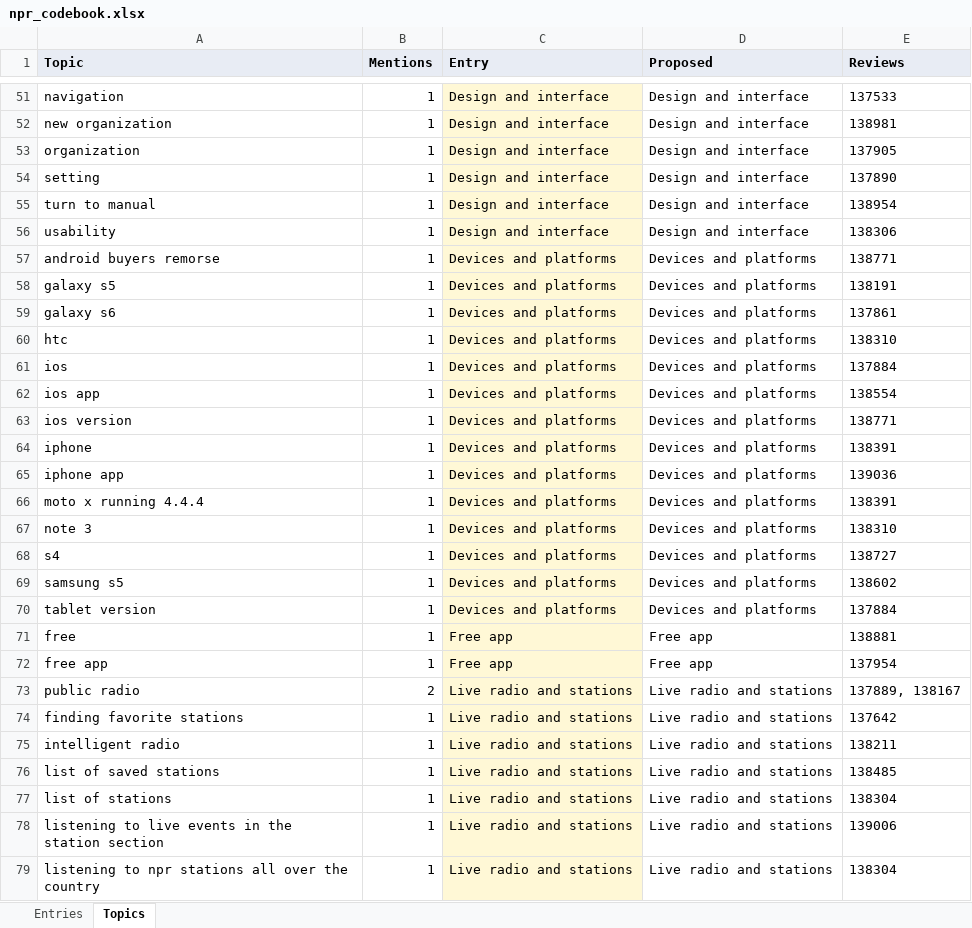
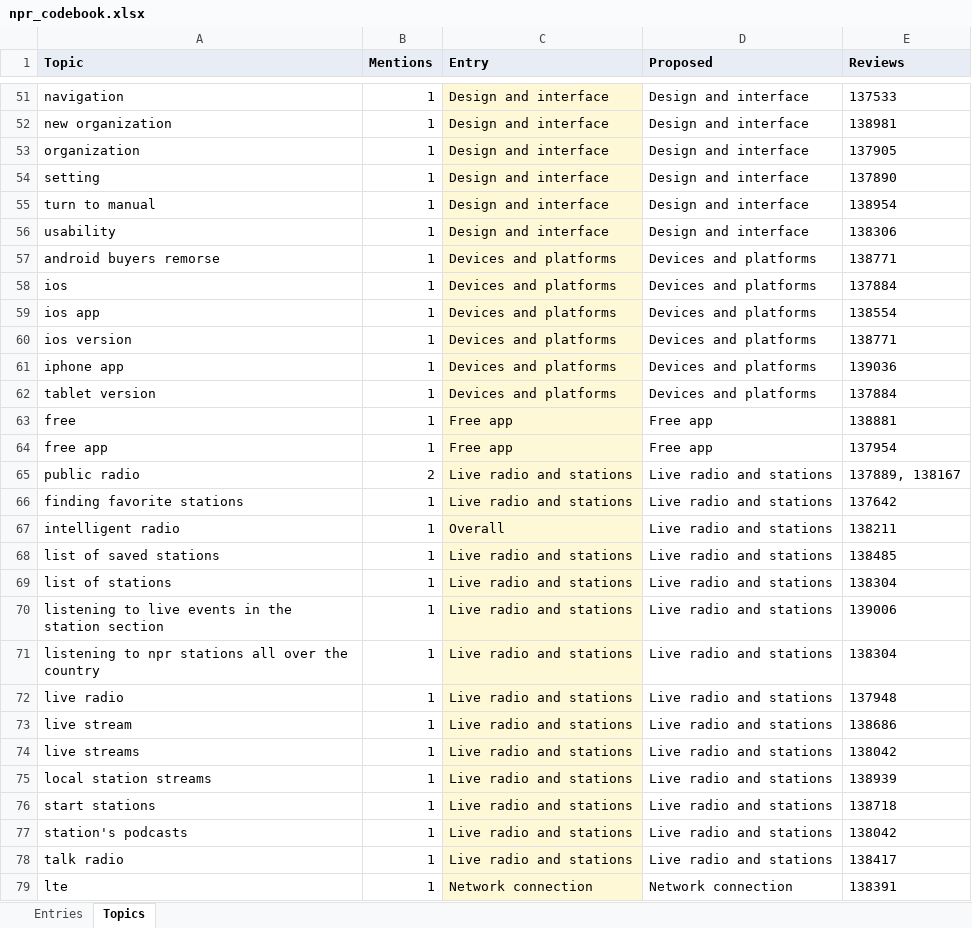
Before and after one commit to joshdkang/Gist, an Excel workbook: src/evals/npr_codebook.xlsx, sheet Topics, drawn as a sheet; only a part is shown, gaps mark what is left out; the shorter side is filled out with more unchanged rows; values as stored, in another font and other column widths than the file's, no borders; removed rows and columns are numbered as before the commit, all else as after; the diff covers the shown part only; the diff names each change by its address in the sheet, - before the commit and + after, or states it on an @@ line.

```diff
--- a/src/evals/npr_codebook.xlsx (sheet Topics)
+++ b/src/evals/npr_codebook.xlsx (sheet Topics)
-row 58: galaxy s5 | 1 | Devices and platforms | Devices and platforms | 138191
-row 59: galaxy s6 | 1 | Devices and platforms | Devices and platforms | 137861
-row 60: htc | 1 | Devices and platforms | Devices and platforms | 138310
-row 64: iphone | 1 | Devices and platforms | Devices and platforms | 138391
-row 66: moto x running 4.4.4 | 1 | Devices and platforms | Devices and platforms | 138391
-row 67: note 3 | 1 | Devices and platforms | Devices and platforms | 138310
-row 68: s4 | 1 | Devices and platforms | Devices and platforms | 138727
-row 69: samsung s5 | 1 | Devices and platforms | Devices and platforms | 138602
-C67 (Entry): Live radio and stations
+C67 (Entry): Overall
```
Also changed, not shown: 16 edited cells elsewhere in this sheet, sheet Entries, 1 other file.
